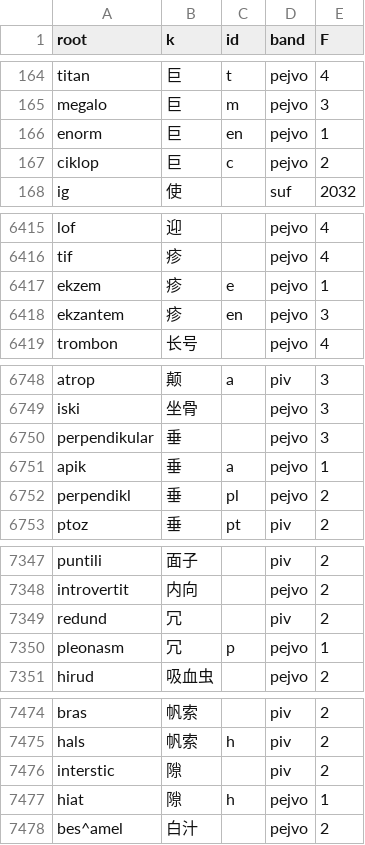
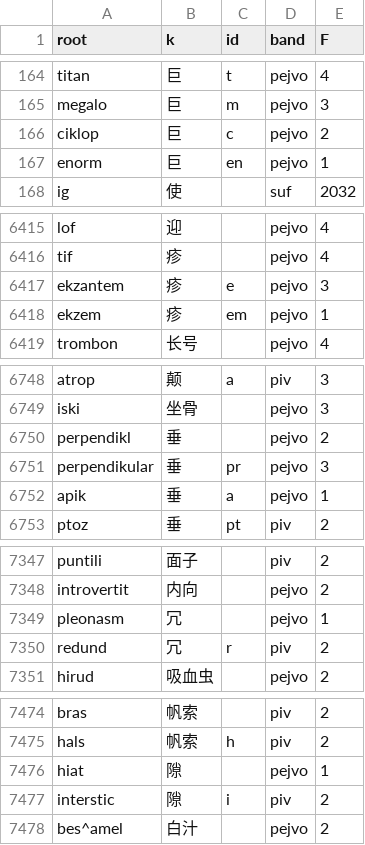
Before and after one commit to Takatakatake/kanji_assign, a CSV file: _gas_identifier_out.csv, drawn as a sheet; only a part is shown, gaps mark what is left out; the diff covers the shown part only.

```diff
--- a/_gas_identifier_out.csv
+++ b/_gas_identifier_out.csv
@@ -165,4 +165,4 @@
 "megalo","巨","m","pejvo","3"
-"enorm","巨","en","pejvo","1"
 "ciklop","巨","c","pejvo","2"
+"enorm","巨","en","pejvo","1"
 "ig","使","","suf","2032"
@@ -6416,4 +6416,4 @@
 "tif","疹","","pejvo","4"
-"ekzem","疹","e","pejvo","1"
-"ekzantem","疹","en","pejvo","3"
+"ekzantem","疹","e","pejvo","3"
+"ekzem","疹","em","pejvo","1"
 "trombon","长号","","pejvo","4"
@@ -6749,5 +6749,5 @@
 "iski","坐骨","","pejvo","3"
-"perpendikular","垂","","pejvo","3"
+"perpendikl","垂","","pejvo","2"
+"perpendikular","垂","pr","pejvo","3"
 "apik","垂","a","pejvo","1"
-"perpendikl","垂","pl","pejvo","2"
 "ptoz","垂","pt","piv","2"
@@ -7348,4 +7348,4 @@
 "introvertit","内向","","pejvo","2"
-"redund","冗","","piv","2"
-"pleonasm","冗","p","pejvo","1"
+"pleonasm","冗","","pejvo","1"
+"redund","冗","r","piv","2"
 "hirud","吸血虫","","pejvo","2"
@@ -7475,4 +7475,4 @@
 "hals","帆索","h","piv","2"
-"interstic","隙","","piv","2"
-"hiat","隙","h","pejvo","1"
+"hiat","隙","","pejvo","1"
+"interstic","隙","i","piv","2"
 "bes^amel","白汁","","pejvo","2"
```
Also changed, not shown: 5 added rows, 5 removed rows, 22 moved rows and 5 edited cells elsewhere in this file, _base_override.tsv, _identifier_sidecar.tsv, 6 other files.
